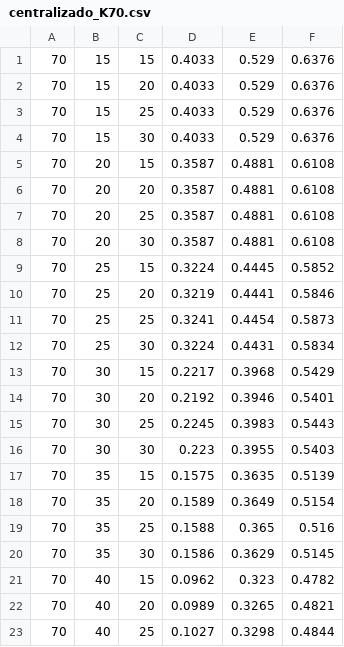
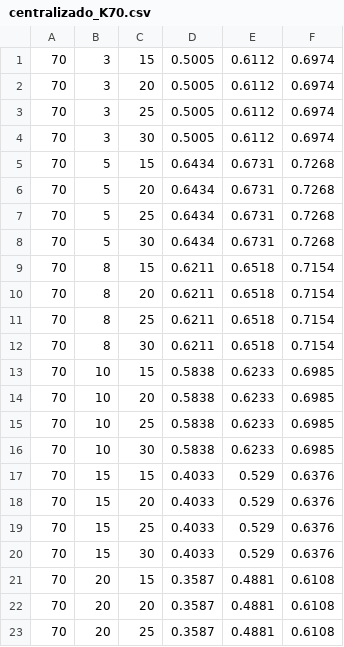
Before and after one commit to jfzo/distributed-clustering, a CSV file: matlab/NNCoresetClustering/results/centralizado_K70.csv, drawn as a sheet; only a part is shown; the shorter side is filled out with more unchanged rows.

Commit message:
centralizado updated

```diff
--- a/matlab/NNCoresetClustering/results/centralizado_K70.csv
+++ b/matlab/NNCoresetClustering/results/centralizado_K70.csv
@@ -1 +1,17 @@
+70,3,15,0.5005,0.6112,0.6974
+70,3,20,0.5005,0.6112,0.6974
+70,3,25,0.5005,0.6112,0.6974
+70,3,30,0.5005,0.6112,0.6974
+70,5,15,0.6434,0.6731,0.7268
+70,5,20,0.6434,0.6731,0.7268
+70,5,25,0.6434,0.6731,0.7268
+70,5,30,0.6434,0.6731,0.7268
+70,8,15,0.6211,0.6518,0.7154
+70,8,20,0.6211,0.6518,0.7154
+70,8,25,0.6211,0.6518,0.7154
+70,8,30,0.6211,0.6518,0.7154
+70,10,15,0.5838,0.6233,0.6985
+70,10,20,0.5838,0.6233,0.6985
+70,10,25,0.5838,0.6233,0.6985
+70,10,30,0.5838,0.6233,0.6985
 70,15,15,0.4033,0.529,0.6376
```
Also changed, not shown: matlab/NNCoresetClustering/results/centralizado_K50.csv.
